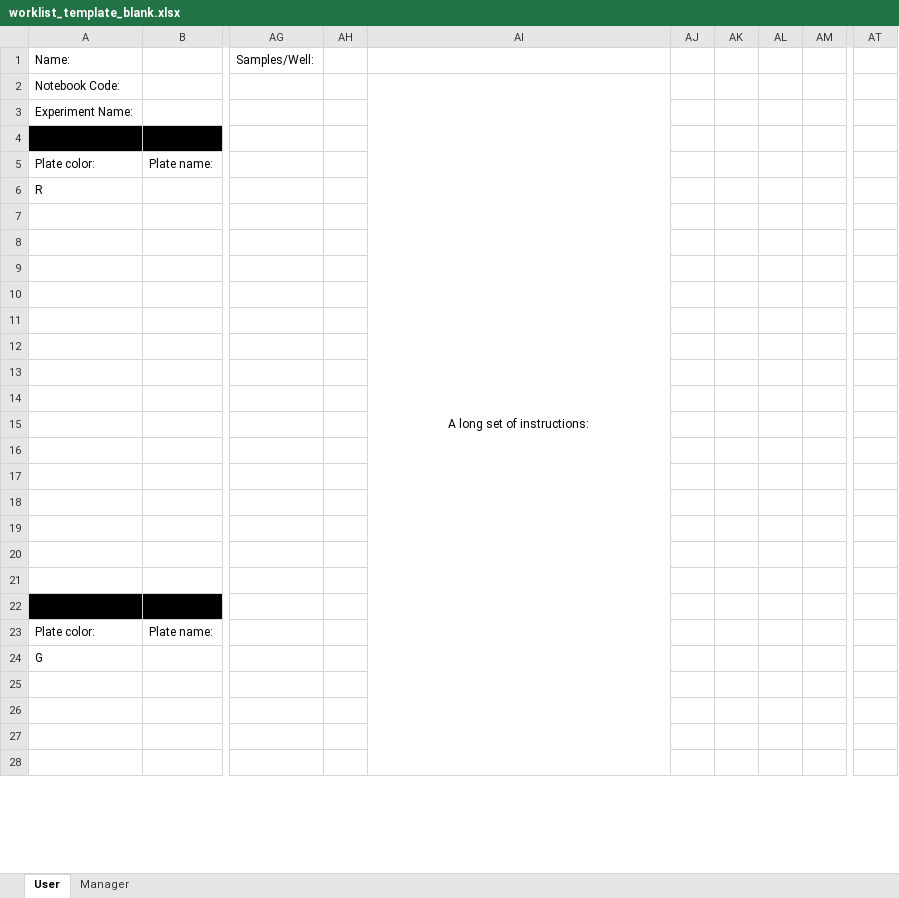
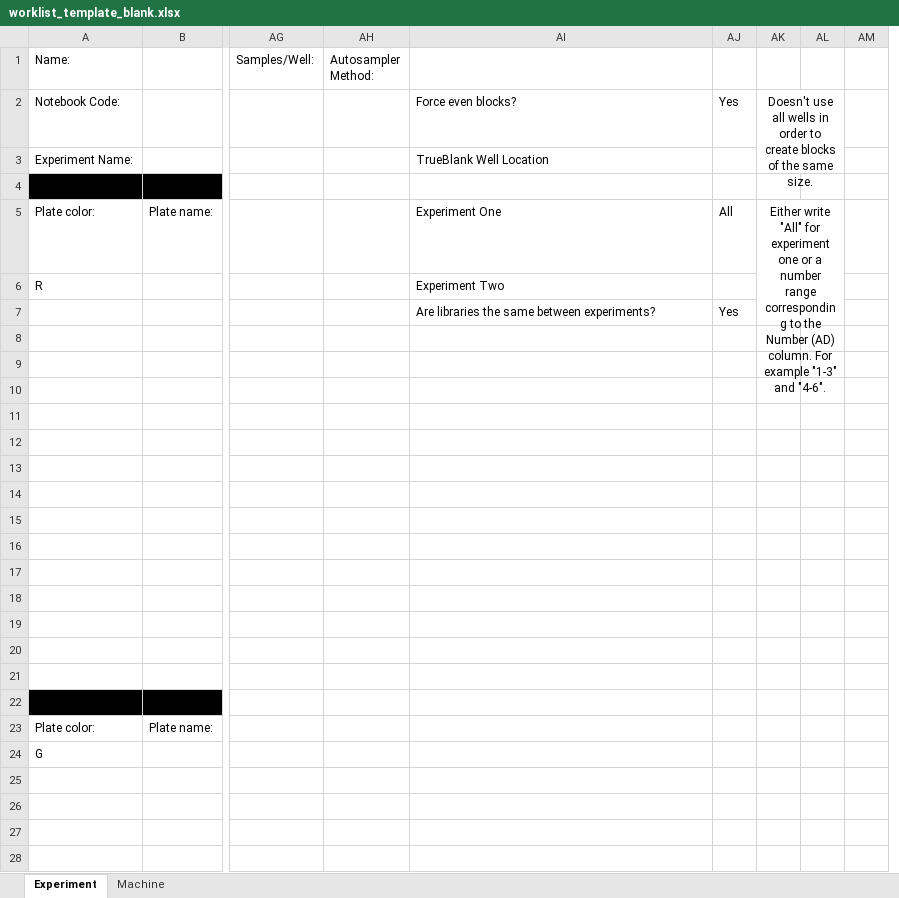
Before and after one commit to RTKlab-BYU/worklist_generation, an Excel workbook: worklist_template_blank.xlsx, sheet Experiment, drawn as a sheet; only a part is shown, gaps mark what is left out; values as stored, in another font and other column widths than the file's, no borders; removed rows and columns are numbered as before the commit, all else as after; the diff covers the shown part only; the diff names each change by its address in the sheet, - before the commit and + after, or states it on an @@ line.

```diff
--- a/worklist_template_blank.xlsx (sheet Experiment)
+++ b/worklist_template_blank.xlsx (sheet Experiment)
-sheet tab: User
+sheet tab: Experiment
-sheet tab: Manager
+sheet tab: Machine
-column AH, empty
+column AH (Autosampler Method:), empty
-column AT, empty
-AI2: A long set of instructions:
+AI2: Force even blocks?
-AI2 alignment: center
+AI2 alignment: left
-AI2:AI31 merged
-AJ2: (empty)
+AJ2: Yes
-AK2: (empty)
+AK2: Doesn't use all wells in order to create blocks of the same size.
+AK2:AL3 merged
-AI3: (empty)
+AI3: TrueBlank Well Location
-AI5: (empty)
+AI5: Experiment One
-AJ5: (empty)
+AJ5: All
-AK5: (empty)
+AK5: Either write "All" for experiment one or a number range corresponding to the Number (AD) column. For example "1-3" and "4-6".
+AK5:AL7 merged
-AI6: (empty)
+AI6: Experiment Two
-AI7: (empty)
+AI7: Are libraries the same between experiments?
-AJ7: (empty)
+AJ7: Yes
```
Also changed, not shown: 20 added rows, 2 removed rows and 4 edited cells elsewhere in this sheet, sheet Machine, formulas that keep their value, worklist_template0821.xlsx, 10 other files.
